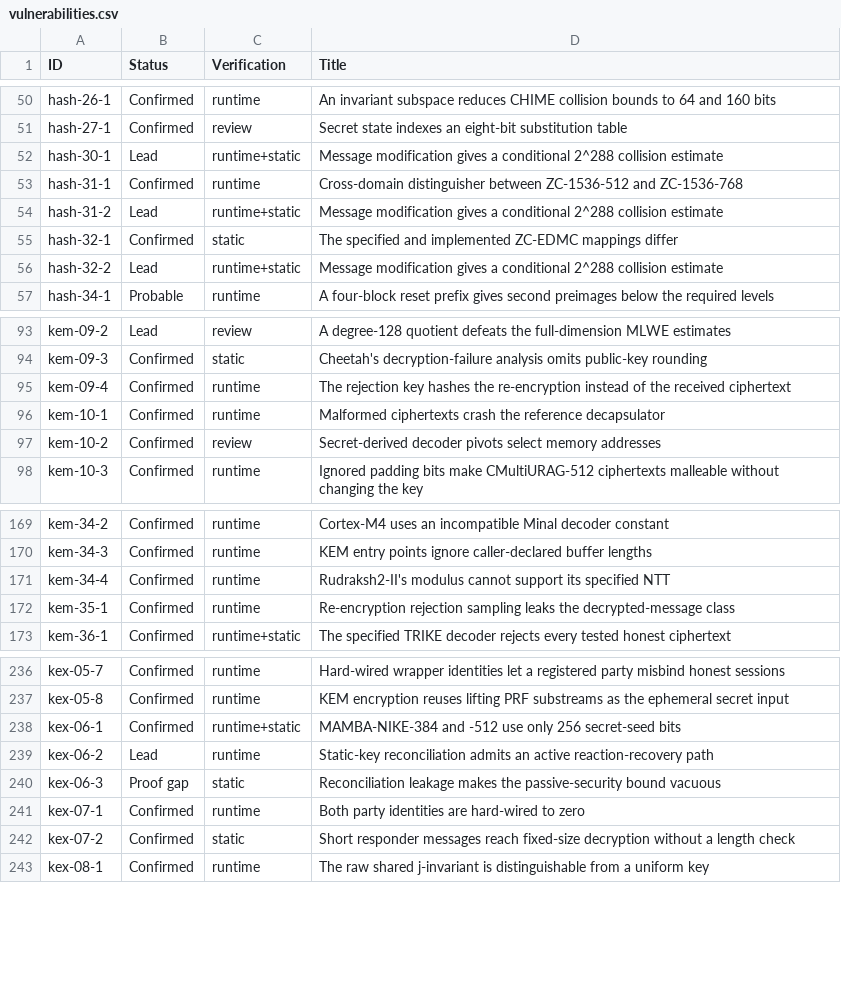
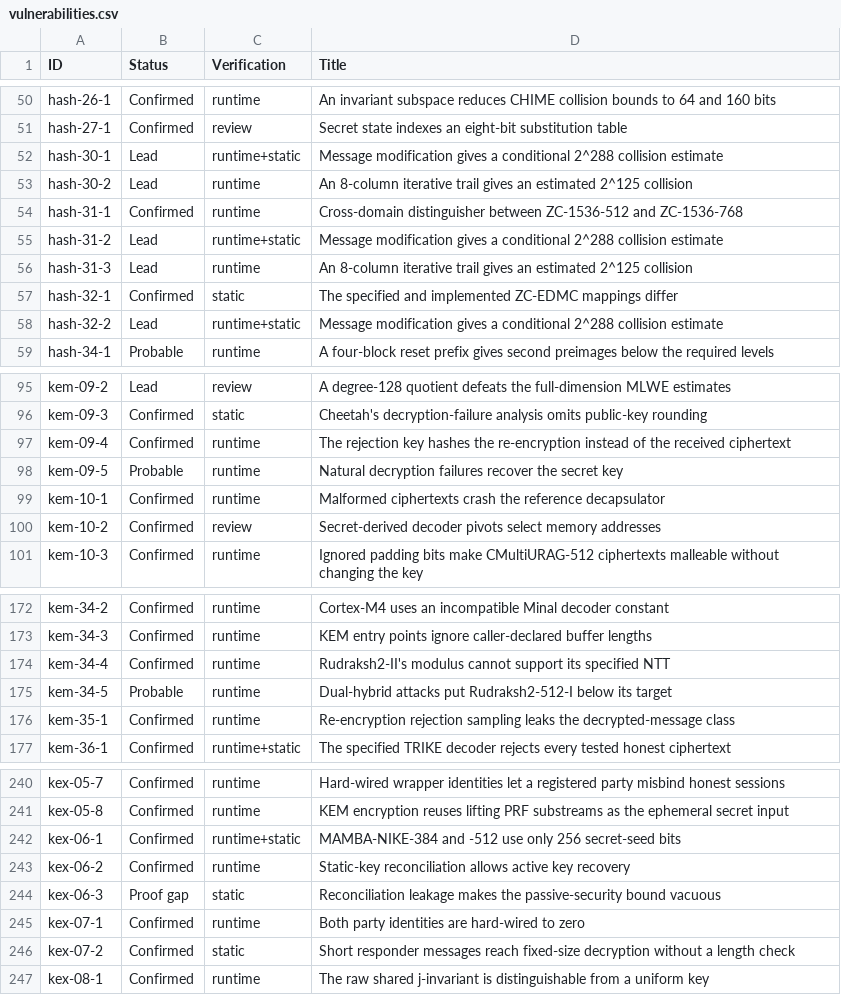
Before and after one commit to ngcc-dev/ngcc-harness, a CSV file: security/vulnerabilities.csv, drawn as a sheet; only a part is shown, gaps mark what is left out.

```diff
--- a/security/vulnerabilities.csv
+++ b/security/vulnerabilities.csv
@@ -52,4 +52,6 @@ hash-27-1;Confirmed;review;Secret state indexes an eight-bit substitution table
 hash-30-1;Lead;runtime+static;Message modification gives a conditional 2^288 collision estimate
+hash-30-2;Lead;runtime;An 8-column iterative trail gives an estimated 2^125 collision
 hash-31-1;Confirmed;runtime;Cross-domain distinguisher between ZC-1536-512 and ZC-1536-768
 hash-31-2;Lead;runtime+static;Message modification gives a conditional 2^288 collision estimate
+hash-31-3;Lead;runtime;An 8-column iterative trail gives an estimated 2^125 collision
 hash-32-1;Confirmed;static;The specified and implemented ZC-EDMC mappings differ
@@ -95,2 +97,3 @@ kem-09-3;Confirmed;static;Cheetah's decryption-failure analysis omits public-key
 kem-09-4;Confirmed;runtime;The rejection key hashes the re-encryption instead of the received ciphertext
+kem-09-5;Probable;runtime;Natural decryption failures recover the secret key
 kem-10-1;Confirmed;runtime;Malformed ciphertexts crash the reference decapsulator
@@ -171,2 +174,3 @@ kem-34-3;Confirmed;runtime;KEM entry points ignore caller-declared buffer length
 kem-34-4;Confirmed;runtime;Rudraksh2-II's modulus cannot support its specified NTT
+kem-34-5;Probable;runtime;Dual-hybrid attacks put Rudraksh2-512-I below its target
 kem-35-1;Confirmed;runtime;Re-encryption rejection sampling leaks the decrypted-message class
@@ -238,3 +242,3 @@ kex-05-8;Confirmed;runtime;KEM encryption reuses lifting PRF substreams as the e
 kex-06-1;Confirmed;runtime+static;MAMBA-NIKE-384 and -512 use only 256 secret-seed bits
-kex-06-2;Lead;runtime;Static-key reconciliation admits an active reaction-recovery path
+kex-06-2;Confirmed;runtime;Static-key reconciliation allows active key recovery
 kex-06-3;Proof gap;static;Reconciliation leakage makes the passive-security bound vacuous
```
Also changed, not shown: 15 other files.
